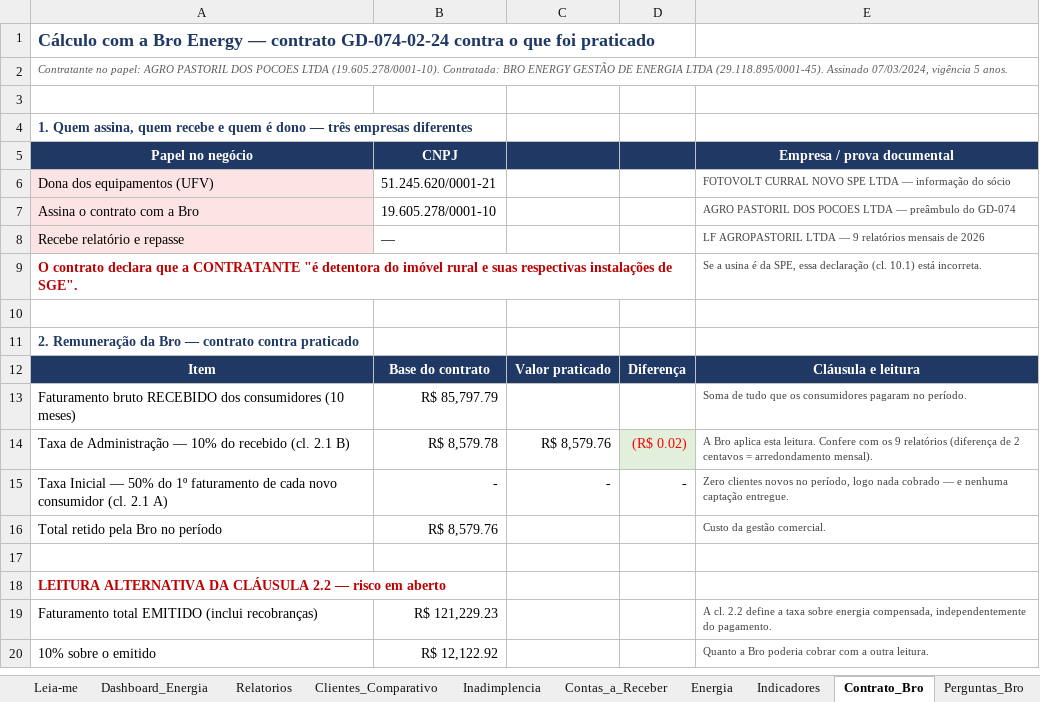
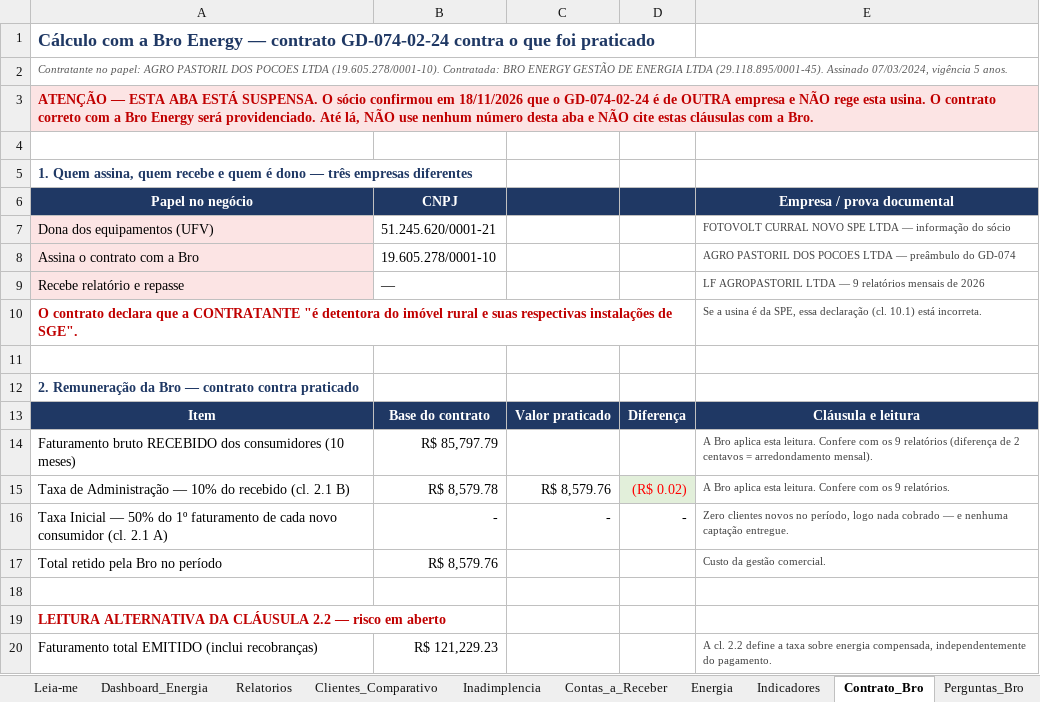
Before and after one commit to GuiFIzz/GuiFIzz, an Excel workbook: financeiro/LF_Agropastoril_Analise_Relatorios_2026.xlsx, sheet Contrato_Bro, drawn as a sheet; only a part is shown; the shorter side is filled out with more unchanged rows; values as stored, in another font and other column widths than the file's, no borders; addresses are those after the commit; the diff names each change by its address in the sheet, - before the commit and + after, or states it on an @@ line.

```diff
--- a/financeiro/LF_Agropastoril_Analise_Relatorios_2026.xlsx (sheet Contrato_Bro)
+++ b/financeiro/LF_Agropastoril_Analise_Relatorios_2026.xlsx (sheet Contrato_Bro)
+row 3: ATENÇÃO — ESTA ABA ESTÁ SUSPENSA. O sócio confirmou em 18/11/2026 que o GD-074-02-24 é de OUTRA empresa e NÃO rege esta usina. O contrato correto com a Bro Energy será providenciado. Até lá, NÃO use nenhum número desta aba e NÃO cite estas cláusulas com a Bro.
-E14 (Empresa / prova documental): Soma de tudo que os consumidores pagaram no período.
+E14 (Empresa / prova documental): A Bro aplica esta leitura. Confere com os 9 relatórios (diferença de 2 centavos = arredondamento mensal).
-E15 (Empresa / prova documental): …os 9 relatórios (diferença de 2 centavos = arredondamento mensal).
+E15 (Empresa / prova documental): …os 9 relatórios.
```
Also changed, not shown: sheet Perguntas_Bro, sheet Dashboard_Energia, formulas that keep their value, 8 other files.
